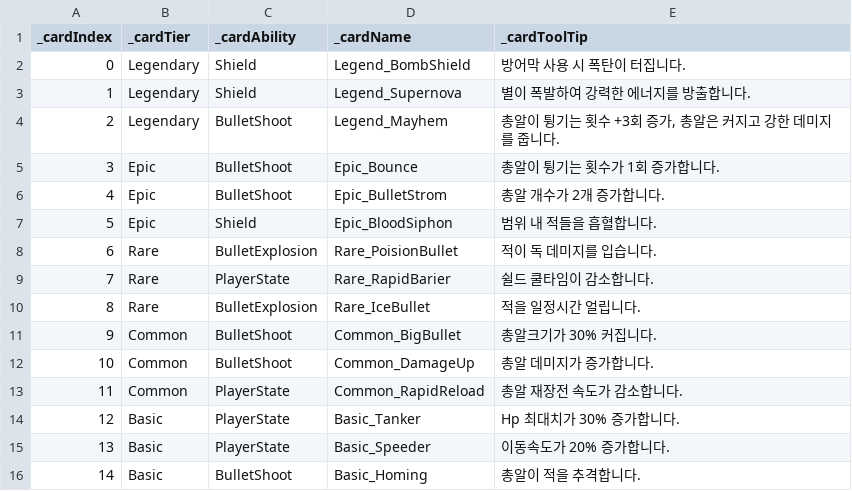
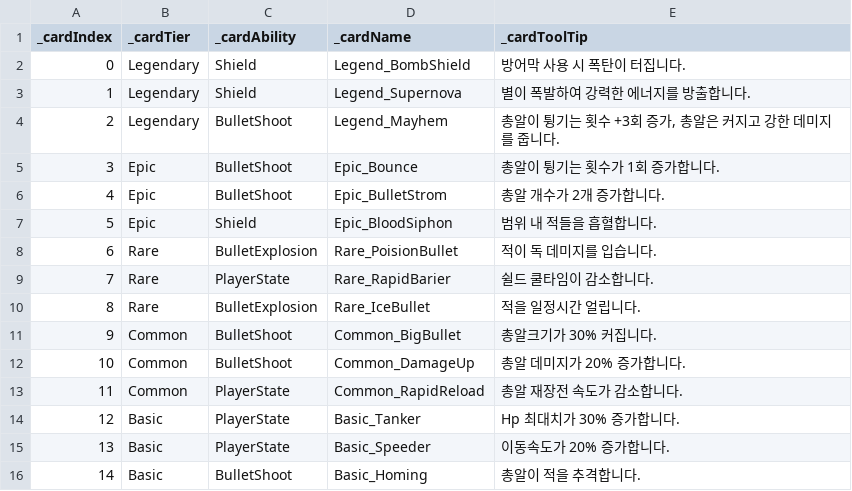
Before and after one commit to kimYouChae/BamSurvival, a CSV file: Assets/Resources/SkillCard.csv, drawn as a sheet.

```diff
--- a/Assets/Resources/SkillCard.csv
+++ b/Assets/Resources/SkillCard.csv
@@ -11,3 +11,3 @@ _cardIndex,_cardTier,_cardAbility,_cardName,_cardToolTip
 9,Common,BulletShoot,Common_BigBullet,총알크기가 30% 커집니다.
-10,Common,BulletShoot,Common_DamageUp,총알 데미지가 증가합니다.
+10,Common,BulletShoot,Common_DamageUp,총알 데미지가 20% 증가합니다.
 11,Common,PlayerState,Common_RapidReload,총알 재장전 속도가 감소합니다.
```
Also changed, not shown: 1 other file.
